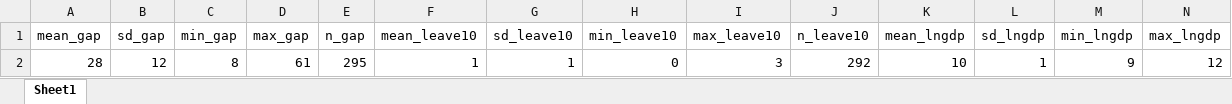
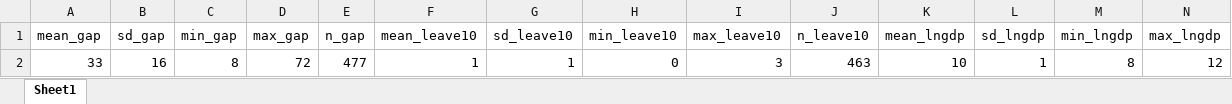
Before and after one commit to hansenlin05/econ490_project, an Excel workbook: tables/descriptive_261109.xlsx, sheet Sheet1, drawn as a sheet; only a part is shown; values as stored, in another font and other column widths than the file's, no borders; removed rows and columns are numbered as before the commit, all else as after; rows hold the shown columns only; the diff names each change by its address in the sheet, - before the commit and + after, or states it on an @@ line.

Commit message:
Publish OECD descriptive and robustness tables

```diff
--- a/tables/descriptive_261109.xlsx (sheet Sheet1)
+++ b/tables/descriptive_261109.xlsx (sheet Sheet1)
-row 2: 28 | 12 | 8 | 61 | 295 | 1 | 1 | 0 | 3 | 292 | 10 | 1 | 9 | 12
+row 2: 33 | 16 | 8 | 72 | 477 | 1 | 1 | 0 | 3 | 463 | 10 | 1 | 8 | 12
```
Also changed, not shown: 2 other files.
